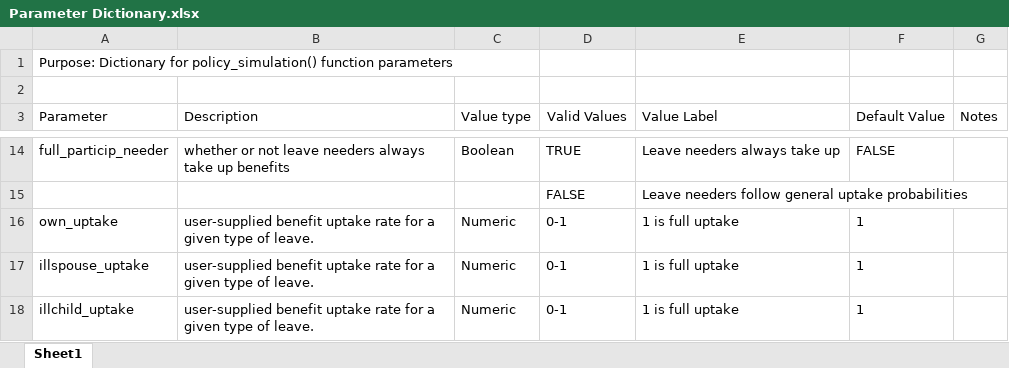
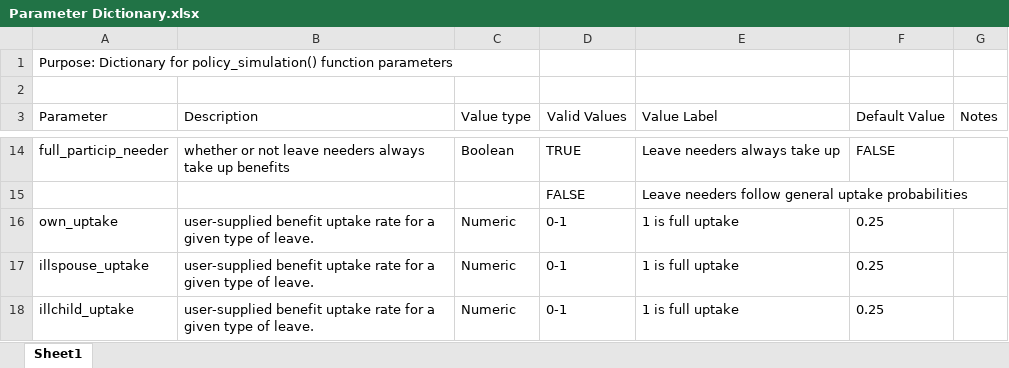
Before and after one commit to clzhang1547/microsim_R, an Excel workbook: Documentation/Parameter Dictionary.xlsx, sheet Sheet1, drawn as a sheet; only a part is shown, gaps mark what is left out; values as stored, in another font and other column widths than the file's, no borders; table styles not drawn; the diff covers the shown part only; the diff names each change by its address in the sheet, - before the commit and + after, or states it on an @@ line.

Commit message:
10-30 Misc Update

```diff
--- a/Documentation/Parameter Dictionary.xlsx (sheet Sheet1)
+++ b/Documentation/Parameter Dictionary.xlsx (sheet Sheet1)
-F16:F18 (Default Value): 1
+F16:F18 (Default Value): 0.25
```
Also changed, not shown: 2 added rows and 5 edited cells elsewhere in this sheet.
